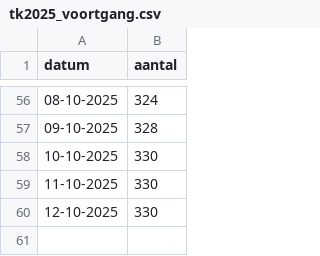
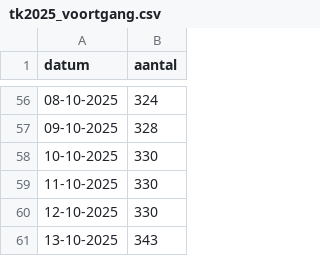
Before and after one commit to Hilbrand/slt, a CSV file: public/tk2025_voortgang.csv, drawn as a sheet; only a part is shown, gaps mark what is left out.

```diff
--- a/public/tk2025_voortgang.csv
+++ b/public/tk2025_voortgang.csv
@@ -60 +60,2 @@ datum,aantal
 12-10-2025,330
+13-10-2025,343
```
Also changed, not shown: 3 other files.
